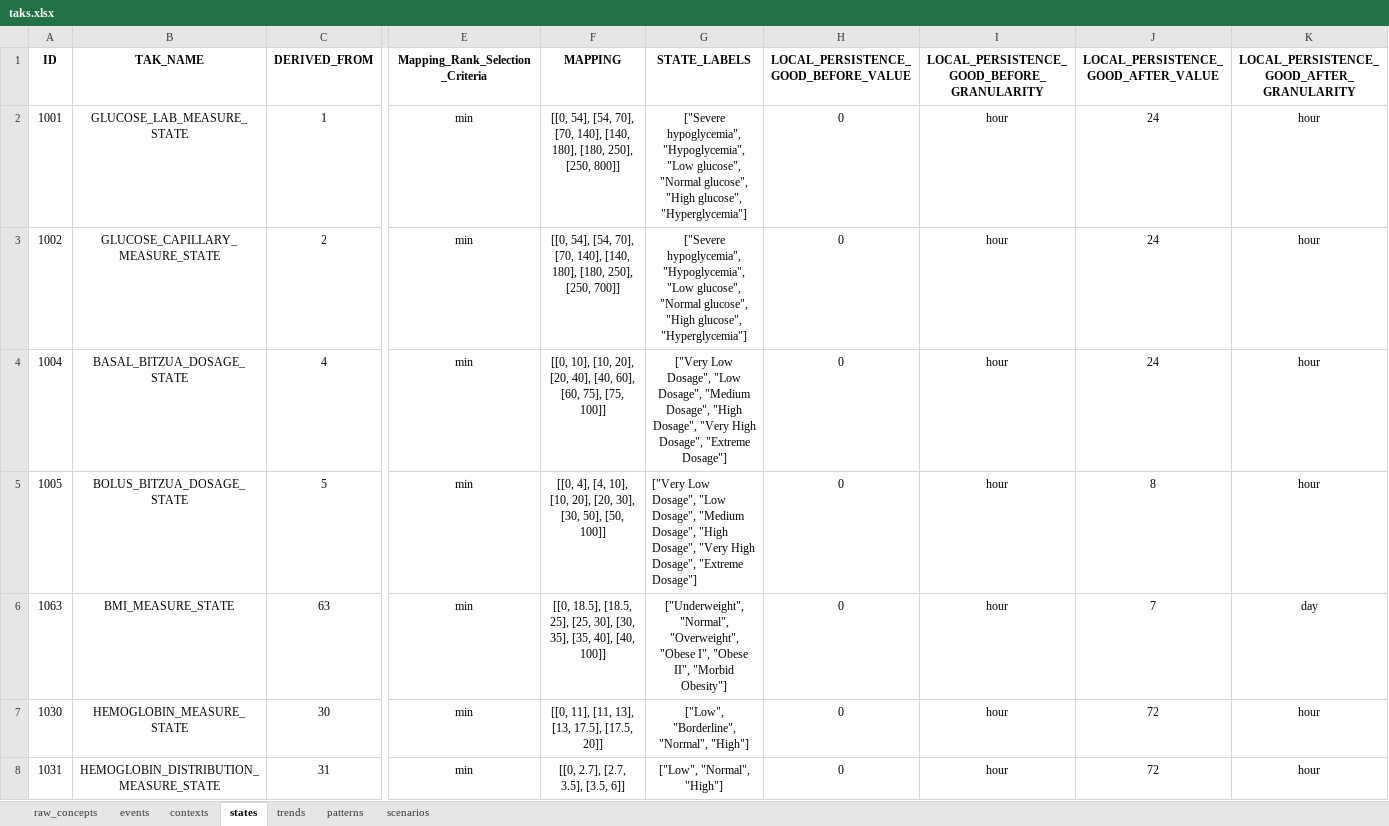
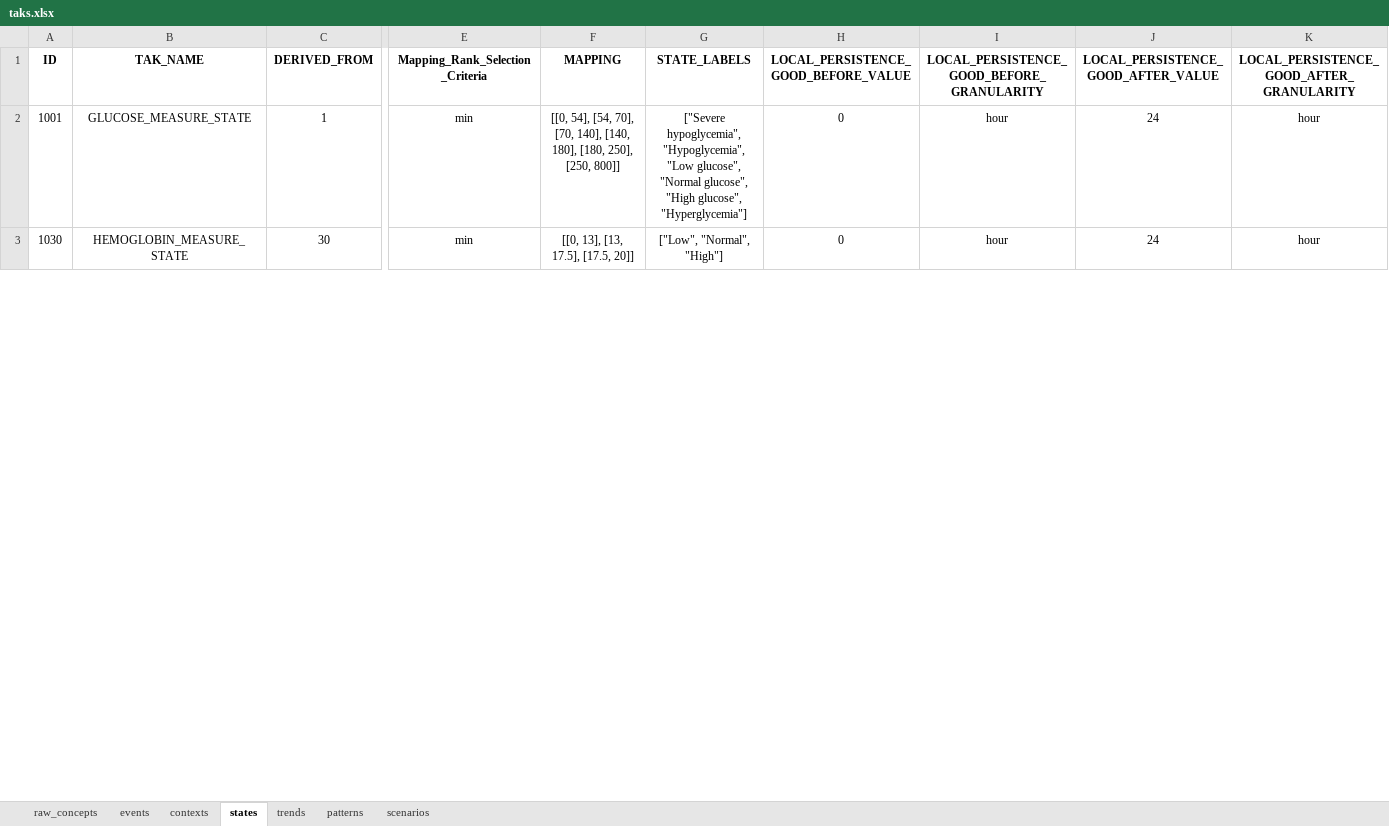
Before and after one commit to shaharoded/TAKAutomator, an Excel workbook: taks.xlsx, sheet states, drawn as a sheet; only a part is shown, gaps mark what is left out; values as stored, in another font and other column widths than the file's, no borders; removed rows and columns are numbered as before the commit, all else as after; rows hold the shown columns only; the diff covers the shown part only; the diff names each change by its address in the sheet, - before the commit and + after, or states it on an @@ line.

```diff
--- a/taks.xlsx (sheet states)
+++ b/taks.xlsx (sheet states)
-B2 (TAK_NAME): GLUCOSE_LAB_MEASURE_STATE
+B2 (TAK_NAME): GLUCOSE_MEASURE_STATE
-row 3: 1002 | GLUCOSE_CAPILLARY_MEASURE_STATE | 2 | min | [[0, 54], [54, 70], [70, 140], [140, 180], [180, 250], [250, 700]] | ["Severe hypoglycemia", "Hypoglycemia", "Low glucose", "Normal glucose", "High glucose", "Hyperglycemia"] | 0 | hour | 24 | hour
-row 4: 1004 | BASAL_BITZUA_DOSAGE_STATE | 4 | min | [[0, 10], [10, 20], [20, 40], [40, 60], [60, 75], [75, 100]] | ["Very Low Dosage", "Low Dosage", "Medium Dosage", "High Dosage", "Very High Dosage", "Extreme Dosage"] | 0 | hour | 24 | hour
-row 5: 1005 | BOLUS_BITZUA_DOSAGE_STATE | 5 | min | [[0, 4], [4, 10], [10, 20], [20, 30], [30, 50], [50, 100]] | ["Very Low Dosage", "Low Dosage", "Medium Dosage", "High Dosage", "Very High Dosage", "Extreme Dosage"] | 0 | hour | 8 | hour
-row 6: 1063 | BMI_MEASURE_STATE | 63 | min | [[0, 18.5], [18.5, 25], [25, 30], [30, 35], [35, 40], [40, 100]] | ["Underweight", "Normal", "Overweight", "Obese I", "Obese II", "Morbid Obesity"] | 0 | hour | 7 | day
-F3 (MAPPING): [[0, 11], [11, 13], [13, 17.5], [17.5, 20]]
+F3 (MAPPING): [[0, 13], [13, 17.5], [17.5, 20]]
-G3 (STATE_LABELS): ["Low", "Borderline", "Normal", "High"]
+G3 (STATE_LABELS): ["Low", "Normal", "High"]
-J3: 72
+J3: 24
-row 8: 1031 | HEMOGLOBIN_DISTRIBUTION_MEASURE_STATE | 31 | min | [[0, 2.7], [2.7, 3.5], [3.5, 6]] | ["Low", "Normal", "High"] | 0 | hour | 72 | hour
```
Also changed, not shown: 1 added row, 19 removed rows and 45 edited cells elsewhere in this sheet, sheet raw_concepts, sheet events, sheet trends, formulas that keep their value, 1 other file.
